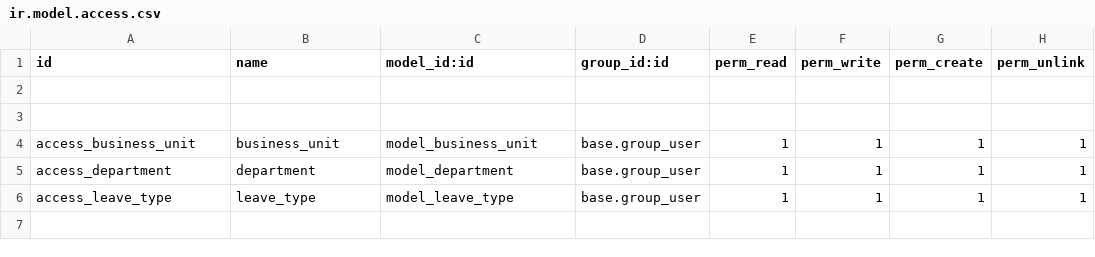
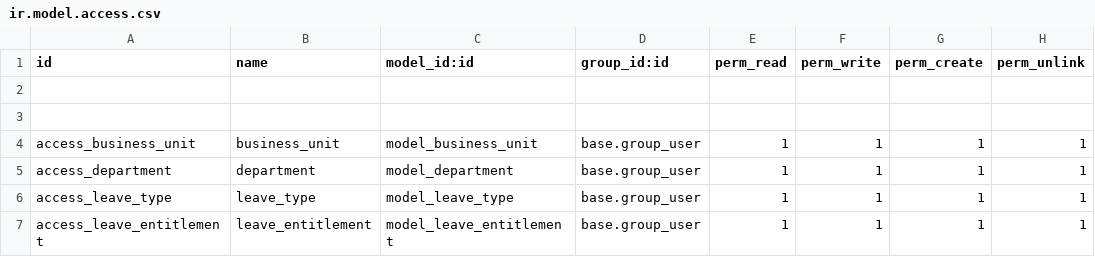
Before and after one commit to David1991/employee_management_system_15c, a CSV file: umg_master_data/security/ir.model.access.csv, drawn as a sheet; the diff names each change by its address in the sheet, - before the commit and + after, or states it on an @@ line.

Commit message:
Upgrade employee.py, leave.py, leave_excel_report.py, leave_type.py, leave_view.xml and leave_type_view.xml. Add leave_entitlement.py

```diff
--- a/umg_master_data/security/ir.model.access.csv
+++ b/umg_master_data/security/ir.model.access.csv
+row 7: access_leave_entitlement | leave_entitlement | model_leave_entitlement | base.group_user | 1 | 1 | 1 | 1
```
Also changed, not shown: 8 other files.
